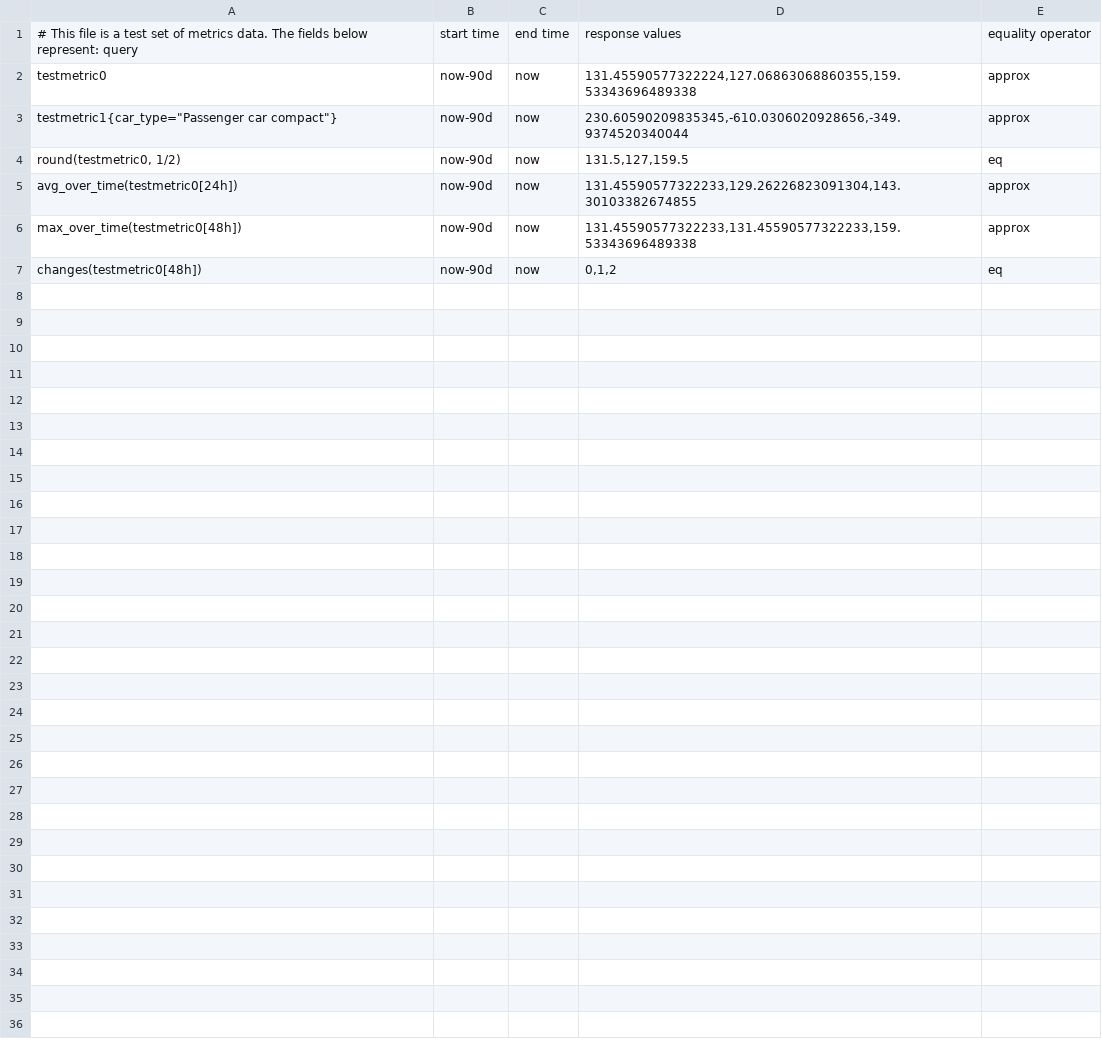
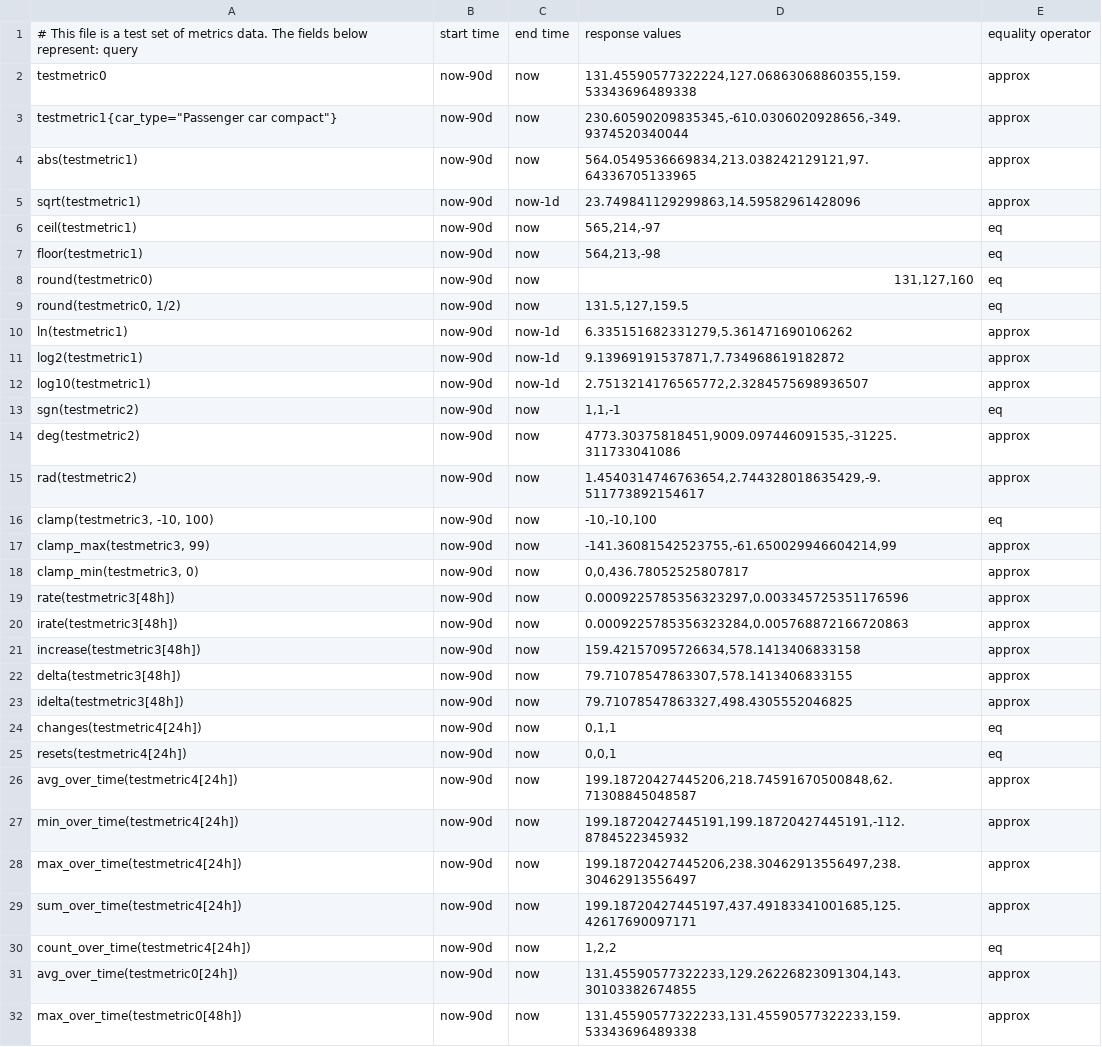
Before and after one commit to siglens/siglens, a CSV file: cicd/metrics_test.csv, drawn as a sheet; only a part is shown; the shorter side is filled out with more unchanged rows; the diff names each change by its address in the sheet, - before the commit and + after, or states it on an @@ line.

Commit message:
Complete metrics test sets

```diff
--- a/cicd/metrics_test.csv
+++ b/cicd/metrics_test.csv
+row 4: abs(testmetric1) | now-90d | now | 564.0549536669834,213.038242129121,97.64336705133965 | approx
+row 5: sqrt(testmetric1) | now-90d | now-1d | 23.749841129299863,14.59582961428096 | approx
+row 6: ceil(testmetric1) | now-90d | now | 565,214,-97 | eq
+row 7: floor(testmetric1) | now-90d | now | 564,213,-98 | eq
+row 8: round(testmetric0) | now-90d | now | 131,127,160 | eq
+row 10: ln(testmetric1) | now-90d | now-1d | 6.335151682331279,5.361471690106262 | approx
+row 11: log2(testmetric1) | now-90d | now-1d | 9.13969191537871,7.734968619182872 | approx
+row 12: log10(testmetric1) | now-90d | now-1d | 2.7513214176565772,2.3284575698936507 | approx
+row 13: sgn(testmetric2) | now-90d | now | 1,1,-1 | eq
+row 14: deg(testmetric2) | now-90d | now | 4773.30375818451,9009.097446091535,-31225.311733041086 | approx
+row 15: rad(testmetric2) | now-90d | now | 1.4540314746763654,2.744328018635429,-9.511773892154617 | approx
+row 16: clamp(testmetric3, -10, 100) | now-90d | now | -10,-10,100 | eq
+row 17: clamp_max(testmetric3, 99) | now-90d | now | -141.36081542523755,-61.650029946604214,99 | approx
+row 18: clamp_min(testmetric3, 0) | now-90d | now | 0,0,436.78052525807817 | approx
+row 19: rate(testmetric3[48h]) | now-90d | now | 0.0009225785356323297,0.003345725351176596 | approx
+row 20: irate(testmetric3[48h]) | now-90d | now | 0.0009225785356323284,0.005768872166720863 | approx
+row 21: increase(testmetric3[48h]) | now-90d | now | 159.42157095726634,578.1413406833158 | approx
+row 22: delta(testmetric3[48h]) | now-90d | now | 79.71078547863307,578.1413406833155 | approx
+row 23: idelta(testmetric3[48h]) | now-90d | now | 79.71078547863327,498.4305552046825 | approx
+row 24: changes(testmetric4[24h]) | now-90d | now | 0,1,1 | eq
+row 25: resets(testmetric4[24h]) | now-90d | now | 0,0,1 | eq
+row 26: avg_over_time(testmetric4[24h]) | now-90d | now | 199.18720427445206,218.74591670500848,62.71308845048587 | approx
+row 27: min_over_time(testmetric4[24h]) | now-90d | now | 199.18720427445191,199.18720427445191,-112.8784522345932 | approx
+row 28: max_over_time(testmetric4[24h]) | now-90d | now | 199.18720427445206,238.30462913556497,238.30462913556497 | approx
+row 29: sum_over_time(testmetric4[24h]) | now-90d | now | 199.18720427445197,437.49183341001685,125.42617690097171 | approx
+row 30: count_over_time(testmetric4[24h]) | now-90d | now | 1,2,2 | eq
```
